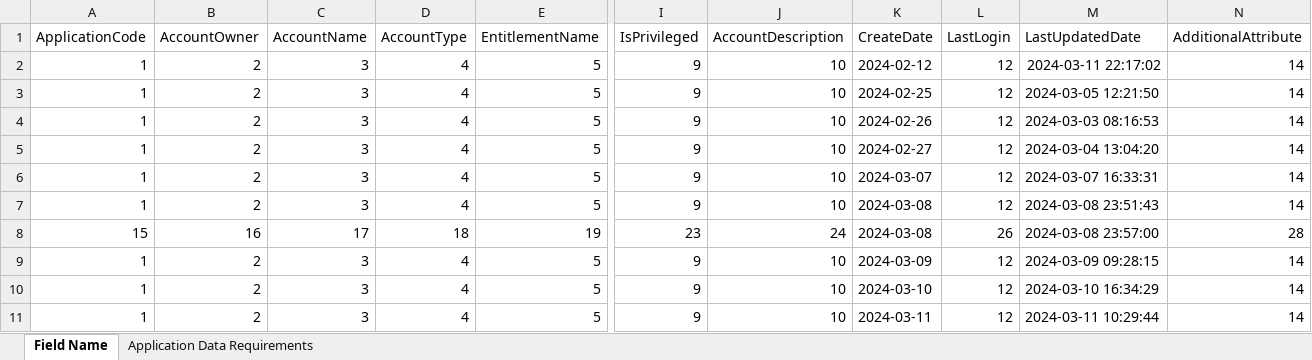
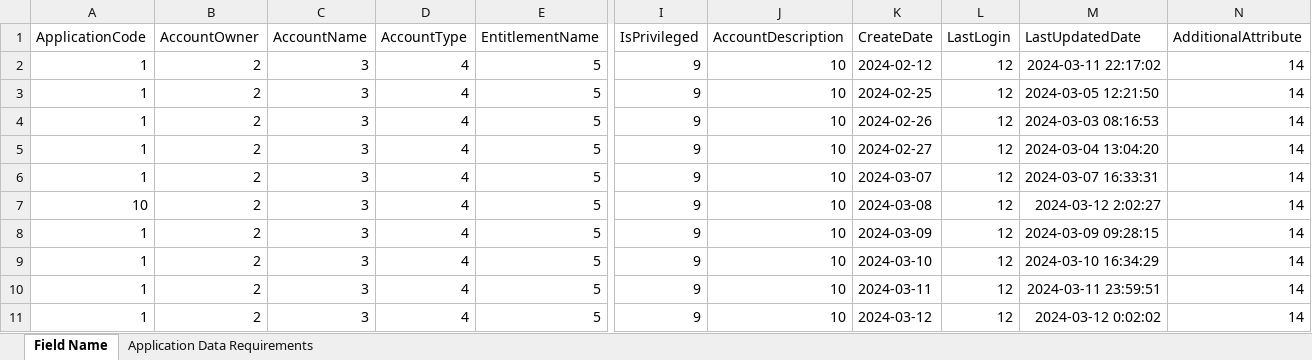
Before and after one commit to TaakJ/convert_files, an Excel workbook: export/Application Data Requirements.xlsx, sheet Field Name, drawn as a sheet; only a part is shown, gaps mark what is left out; values as stored, in another font and other column widths than the file's, no borders; removed rows and columns are numbered as before the commit, all else as after; rows hold the shown columns only; the diff names each change by its address in the sheet, - before the commit and + after, or states it on an @@ line.

```diff
--- a/export/Application Data Requirements.xlsx (sheet Field Name)
+++ b/export/Application Data Requirements.xlsx (sheet Field Name)
-A7 (ApplicationCode): 1
+A7 (ApplicationCode): 10
-M7 (LastUpdatedDate): 2024-03-08 23:51:43
+M7 (LastUpdatedDate): 2024-03-12 2:02:27
-row 8: 15 | 16 | 17 | 18 | 19 | 23 | 24 | 2024-03-08 | 26 | 2024-03-08 23:57:00 | 28
-M10 (LastUpdatedDate): 2024-03-11 10:29:44
+M10 (LastUpdatedDate): 2024-03-11 23:59:51
+row 11: 1 | 2 | 3 | 4 | 5 | 9 | 10 | 2024-03-12 | 12 | 2024-03-12 0:02:02 | 14
```
Also changed, not shown: 5 other files.
